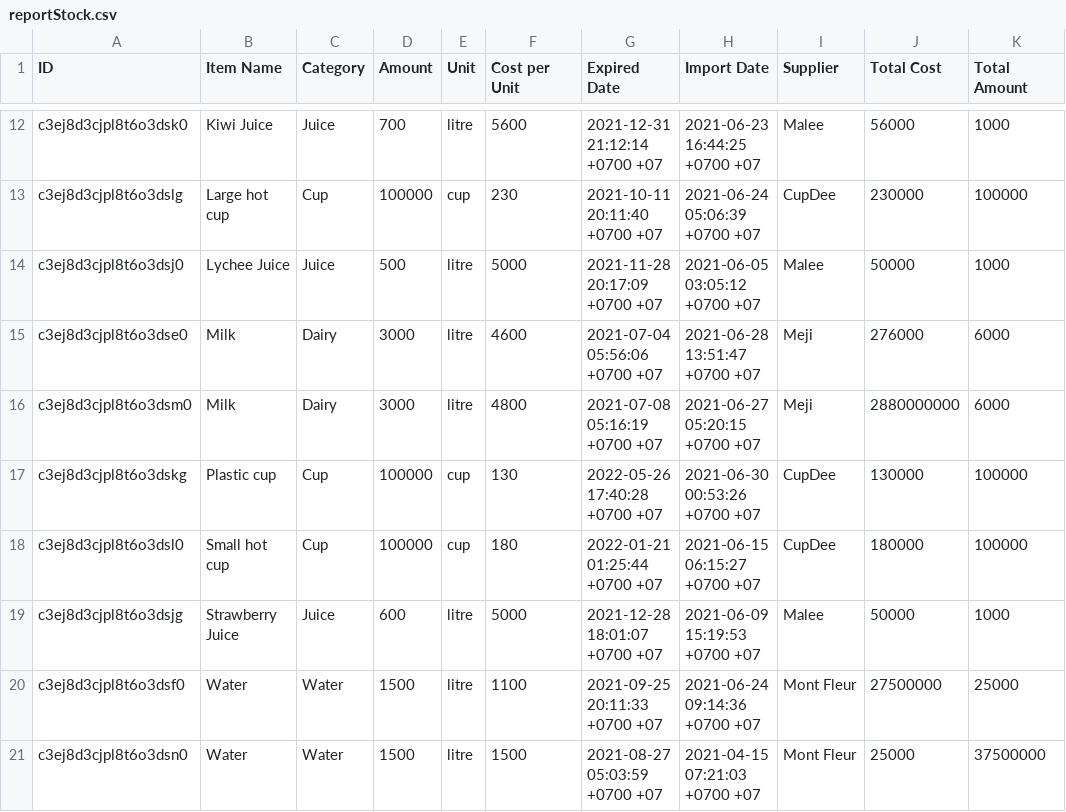
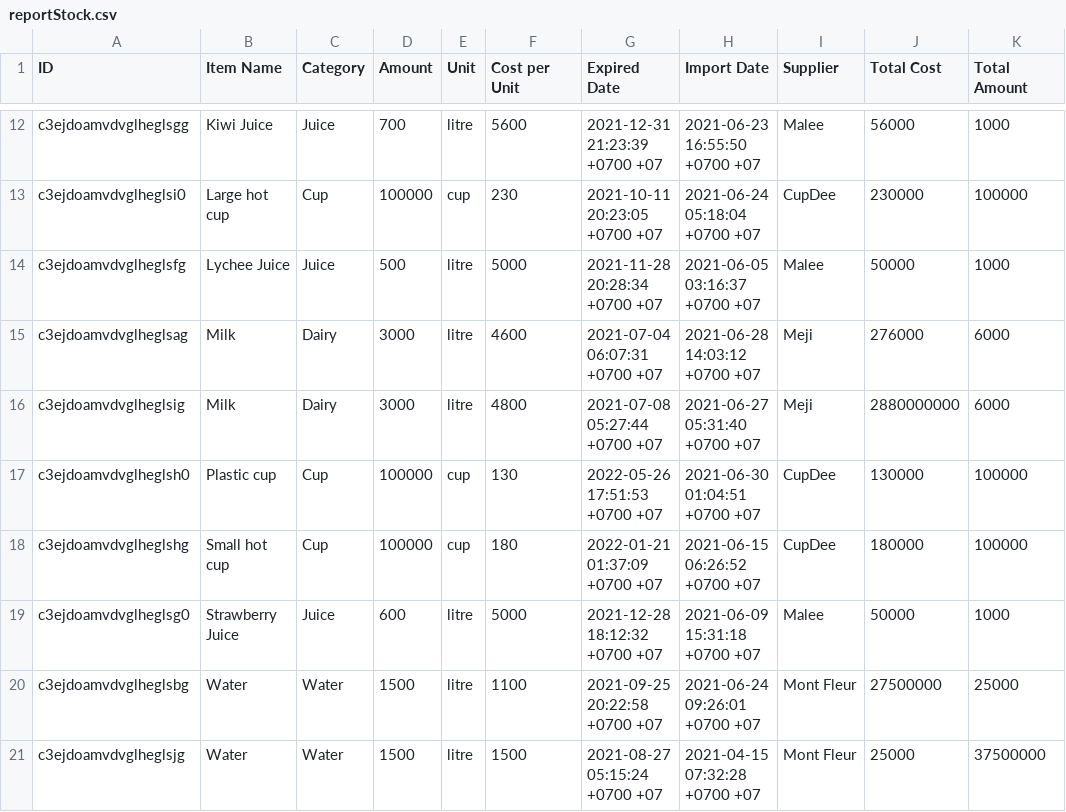
Before and after one commit to gnnchya/PosCoffee, a CSV file: product/report/reportStock.csv, drawn as a sheet; only a part is shown, gaps mark what is left out; the diff covers the shown part only; the diff names each change by its address in the sheet, - before the commit and + after, or states it on an @@ line.

```diff
--- a/product/report/reportStock.csv
+++ b/product/report/reportStock.csv
-A12 (ID): c3ej8d3cjpl8t6o3dsk0
+A12 (ID): c3ejdoamvdvglheglsgg
-G12 (Expired Date): 2021-12-31 21:12:14 +0700 +07
+G12 (Expired Date): 2021-12-31 21:23:39 +0700 +07
-H12 (Import Date): 2021-06-23 16:44:25 +0700 +07
+H12 (Import Date): 2021-06-23 16:55:50 +0700 +07
-A13 (ID): c3ej8d3cjpl8t6o3dslg
+A13 (ID): c3ejdoamvdvglheglsi0
-G13 (Expired Date): 2021-10-11 20:11:40 +0700 +07
+G13 (Expired Date): 2021-10-11 20:23:05 +0700 +07
-H13 (Import Date): 2021-06-24 05:06:39 +0700 +07
+H13 (Import Date): 2021-06-24 05:18:04 +0700 +07
-A14 (ID): c3ej8d3cjpl8t6o3dsj0
+A14 (ID): c3ejdoamvdvglheglsfg
-G14 (Expired Date): 2021-11-28 20:17:09 +0700 +07
+G14 (Expired Date): 2021-11-28 20:28:34 +0700 +07
-H14 (Import Date): 2021-06-05 03:05:12 +0700 +07
+H14 (Import Date): 2021-06-05 03:16:37 +0700 +07
-A15 (ID): c3ej8d3cjpl8t6o3dse0
+A15 (ID): c3ejdoamvdvglheglsag
-G15 (Expired Date): 2021-07-04 05:56:06 +0700 +07
+G15 (Expired Date): 2021-07-04 06:07:31 +0700 +07
-H15 (Import Date): 2021-06-28 13:51:47 +0700 +07
+H15 (Import Date): 2021-06-28 14:03:12 +0700 +07
-A16 (ID): c3ej8d3cjpl8t6o3dsm0
+A16 (ID): c3ejdoamvdvglheglsig
-G16 (Expired Date): 2021-07-08 05:16:19 +0700 +07
+G16 (Expired Date): 2021-07-08 05:27:44 +0700 +07
-H16 (Import Date): 2021-06-27 05:20:15 +0700 +07
+H16 (Import Date): 2021-06-27 05:31:40 +0700 +07
-A17 (ID): c3ej8d3cjpl8t6o3dskg
+A17 (ID): c3ejdoamvdvglheglsh0
-G17 (Expired Date): 2022-05-26 17:40:28 +0700 +07
+G17 (Expired Date): 2022-05-26 17:51:53 +0700 +07
-H17 (Import Date): 2021-06-30 00:53:26 +0700 +07
+H17 (Import Date): 2021-06-30 01:04:51 +0700 +07
-A18 (ID): c3ej8d3cjpl8t6o3dsl0
+A18 (ID): c3ejdoamvdvglheglshg
-G18 (Expired Date): 2022-01-21 01:25:44 +0700 +07
+G18 (Expired Date): 2022-01-21 01:37:09 +0700 +07
-H18 (Import Date): 2021-06-15 06:15:27 +0700 +07
+H18 (Import Date): 2021-06-15 06:26:52 +0700 +07
-A19 (ID): c3ej8d3cjpl8t6o3dsjg
+A19 (ID): c3ejdoamvdvglheglsg0
-G19 (Expired Date): 2021-12-28 18:01:07 +0700 +07
+G19 (Expired Date): 2021-12-28 18:12:32 +0700 +07
-H19 (Import Date): 2021-06-09 15:19:53 +0700 +07
+H19 (Import Date): 2021-06-09 15:31:18 +0700 +07
-A20 (ID): c3ej8d3cjpl8t6o3dsf0
+A20 (ID): c3ejdoamvdvglheglsbg
-G20 (Expired Date): 2021-09-25 20:11:33 +0700 +07
+G20 (Expired Date): 2021-09-25 20:22:58 +0700 +07
-H20 (Import Date): 2021-06-24 09:14:36 +0700 +07
+H20 (Import Date): 2021-06-24 09:26:01 +0700 +07
-A21 (ID): c3ej8d3cjpl8t6o3dsn0
+A21 (ID): c3ejdoamvdvglheglsjg
-G21 (Expired Date): 2021-08-27 05:03:59 +0700 +07
+G21 (Expired Date): 2021-08-27 05:15:24 +0700 +07
-H21 (Import Date): 2021-04-15 07:21:03 +0700 +07
+H21 (Import Date): 2021-04-15 07:32:28 +0700 +07
```
Also changed, not shown: 30 edited cells elsewhere in this file, 1 other file.
